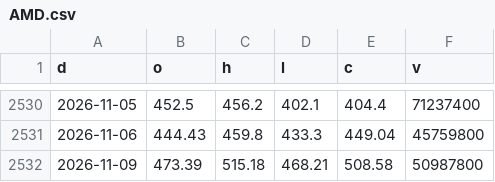
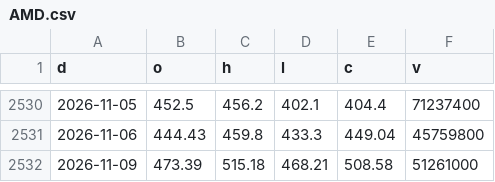
Before and after one commit to North7/morningbell, a CSV file: data/hist/AMD.csv, drawn as a sheet; only a part is shown, gaps mark what is left out.

```diff
--- a/data/hist/AMD.csv
+++ b/data/hist/AMD.csv
@@ -2531,2 +2531,2 @@ d,o,h,l,c,v
 2026-11-06,444.43,459.8,433.3,449.04,45759800
-2026-11-09,473.39,515.18,468.21,508.58,50987800
+2026-11-09,473.39,515.18,468.21,508.58,51261000
```
Also changed, not shown: data/hist/AAPL.csv, data/hist/AMZN.csv, 21 other files.
